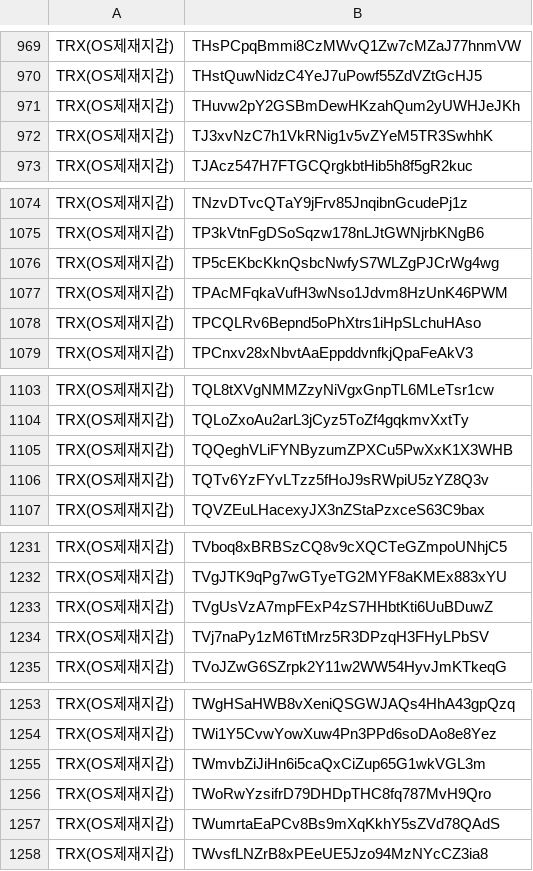
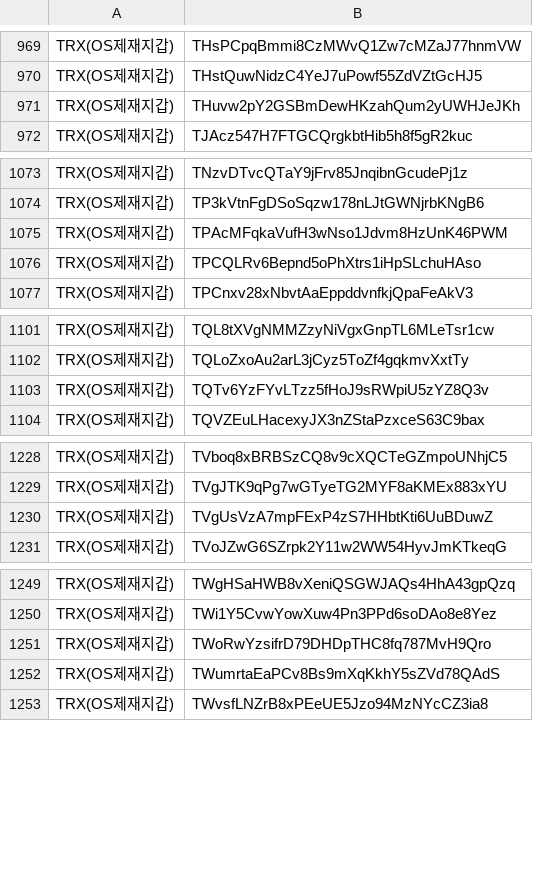
Before and after one commit to kuyongjin/blacklist-wallet-daily-check, a CSV file: opensanctions_addresses.csv, drawn as a sheet; only a part is shown, gaps mark what is left out; the diff covers the shown part only.

```diff
--- a/opensanctions_addresses.csv
+++ b/opensanctions_addresses.csv
@@ -971,3 +971,2 @@ TRX(OS제재지갑),THstQuwNidzC4YeJ7uPowf55ZdVZtGcHJ5
 TRX(OS제재지갑),THuvw2pY2GSBmDewHKzahQum2yUWHJeJKh
-TRX(OS제재지갑),TJ3xvNzC7h1VkRNig1v5vZYeM5TR3SwhhK
 TRX(OS제재지갑),TJAcz547H7FTGCQrgkbtHib5h8f5gR2kuc
@@ -1075,3 +1074,2 @@ TRX(OS제재지갑),TNzvDTvcQTaY9jFrv85JnqibnGcudePj1z
 TRX(OS제재지갑),TP3kVtnFgDSoSqzw178nLJtGWNjrbKNgB6
-TRX(OS제재지갑),TP5cEKbcKknQsbcNwfyS7WLZgPJCrWg4wg
 TRX(OS제재지갑),TPAcMFqkaVufH3wNso1Jdvm8HzUnK46PWM
@@ -1104,3 +1102,2 @@ TRX(OS제재지갑),TQL8tXVgNMMZzyNiVgxGnpTL6MLeTsr1cw
 TRX(OS제재지갑),TQLoZxoAu2arL3jCyz5ToZf4gqkmvXxtTy
-TRX(OS제재지갑),TQQeghVLiFYNByzumZPXCu5PwXxK1X3WHB
 TRX(OS제재지갑),TQTv6YzFYvLTzz5fHoJ9sRWpiU5zYZ8Q3v
@@ -1233,3 +1230,2 @@ TRX(OS제재지갑),TVgJTK9qPg7wGTyeTG2MYF8aKMEx883xYU
 TRX(OS제재지갑),TVgUsVzA7mpFExP4zS7HHbtKti6UuBDuwZ
-TRX(OS제재지갑),TVj7naPy1zM6TtMrz5R3DPzqH3FHyLPbSV
 TRX(OS제재지갑),TVoJZwG6SZrpk2Y11w2WW54HyvJmKTkeqG
@@ -1254,3 +1250,2 @@ TRX(OS제재지갑),TWgHSaHWB8vXeniQSGWJAQs4HhA43gpQzq
 TRX(OS제재지갑),TWi1Y5CvwYowXuw4Pn3PPd6soDAo8e8Yez
-TRX(OS제재지갑),TWmvbZiJiHn6i5caQxCiZup65G1wkVGL3m
 TRX(OS제재지갑),TWoRwYzsifrD79DHDpTHC8fq787MvH9Qro
```
Also changed, not shown: 1 edited cell elsewhere in this file.
